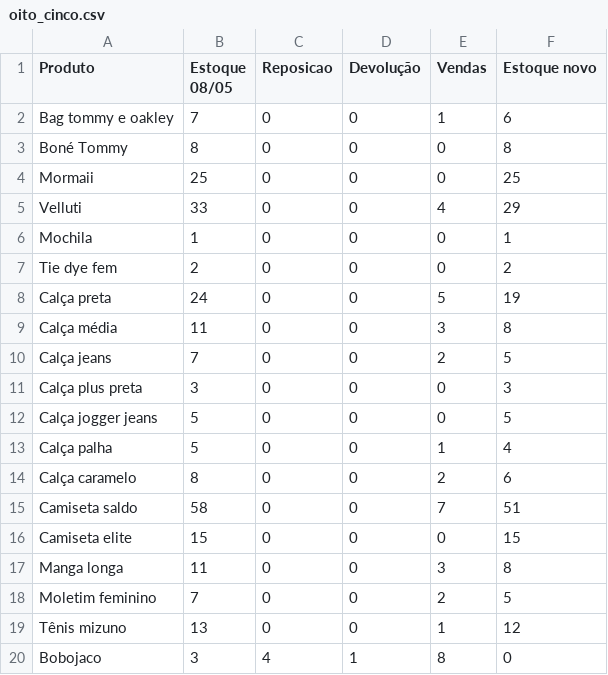
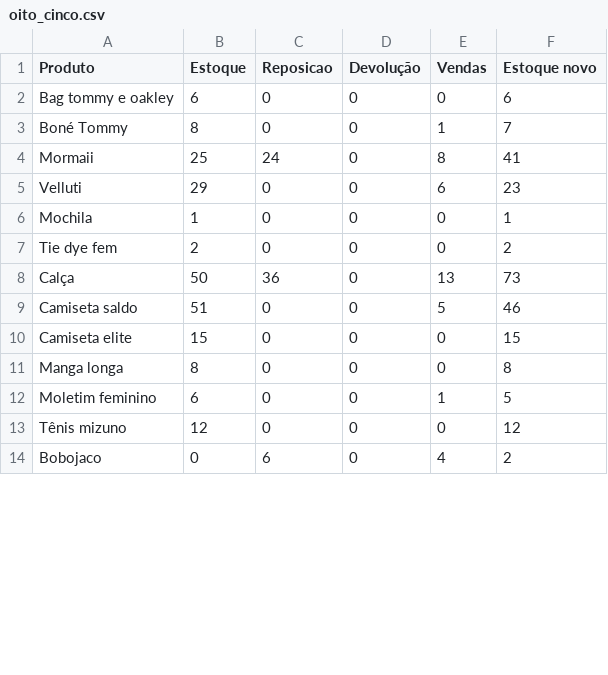
Before and after one commit to alexandresimoesf/lojaDados, a CSV file: oito_cinco.csv, drawn as a sheet; only a part is shown; the diff covers the shown part only.

```diff
--- a/oito_cinco.csv
+++ b/oito_cinco.csv
@@ -1,20 +1,14 @@
-Produto;Estoque 08/05;Reposicao;Devolução;Vendas;Estoque novo
-Bag tommy e oakley;7;0;0;1;6
-Boné Tommy;8;0;0;0;8
-Mormaii;25;0;0;0;25
-Velluti;33;0;0;4;29
+Produto;Estoque;Reposicao;Devolução;Vendas;Estoque novo
+Bag tommy e oakley;6;0;0;0;6
+Boné Tommy;8;0;0;1;7
+Mormaii;25;24;0;8;41
+Velluti;29;0;0;6;23
 Mochila;1;0;0;0;1
 Tie dye fem;2;0;0;0;2
-Calça preta;24;0;0;5;19
-Calça média;11;0;0;3;8
-Calça jeans;7;0;0;2;5
-Calça plus preta;3;0;0;0;3
-Calça jogger jeans;5;0;0;0;5
-Calça palha;5;0;0;1;4
-Calça caramelo;8;0;0;2;6
-Camiseta saldo;58;0;0;7;51
+Calça;50;36;0;13;73
+Camiseta saldo;51;0;0;5;46
 Camiseta elite;15;0;0;0;15
-Manga longa;11;0;0;3;8
-Moletim feminino;7;0;0;2;5
-Tênis mizuno;13;0;0;1;12
-Bobojaco;3;4;1;8;0
+Manga longa;8;0;0;0;8
+Moletim feminino;6;0;0;1;5
+Tênis mizuno;12;0;0;0;12
+Bobojaco;0;6;0;4;2
```
Also changed, not shown: 1 added row and 11 edited cells elsewhere in this file, 2 other files.
